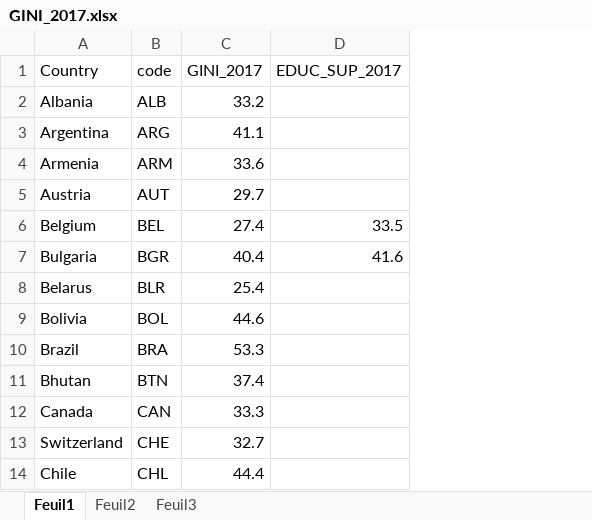
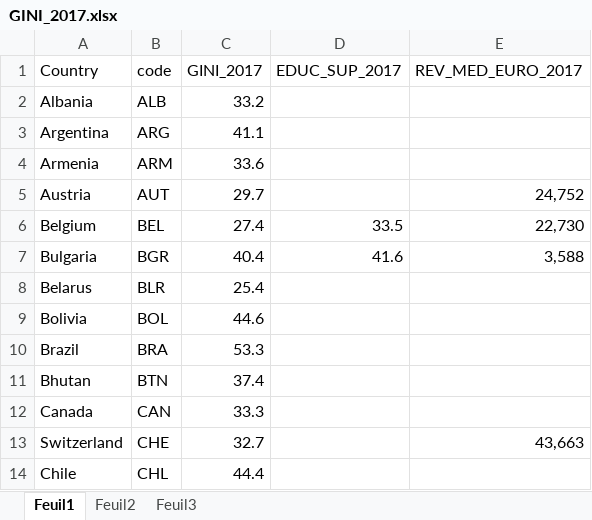
Before and after one commit to Quentin-Rstudio/projet-econometrie, an Excel workbook: GINI_2017.xlsx, sheet Feuil1, drawn as a sheet; only a part is shown; values as stored, in another font and other column widths than the file's, no borders; the diff names each change by its address in the sheet, - before the commit and + after, or states it on an @@ line.

```diff
--- a/GINI_2017.xlsx (sheet Feuil1)
+++ b/GINI_2017.xlsx (sheet Feuil1)
+column E (REV_MED_EURO_2017), rows 5-13: 24,752 | 22,730 | 3,588 |  |  |  |  |  | 43,663
```
Also changed, not shown: 1 other file.
